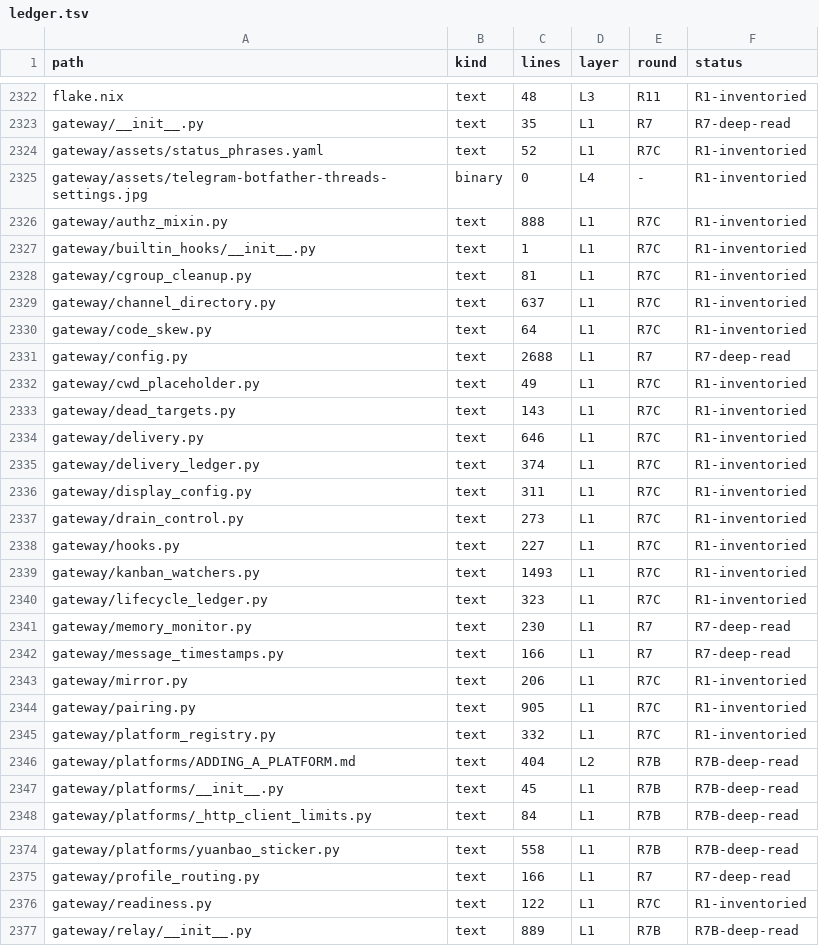
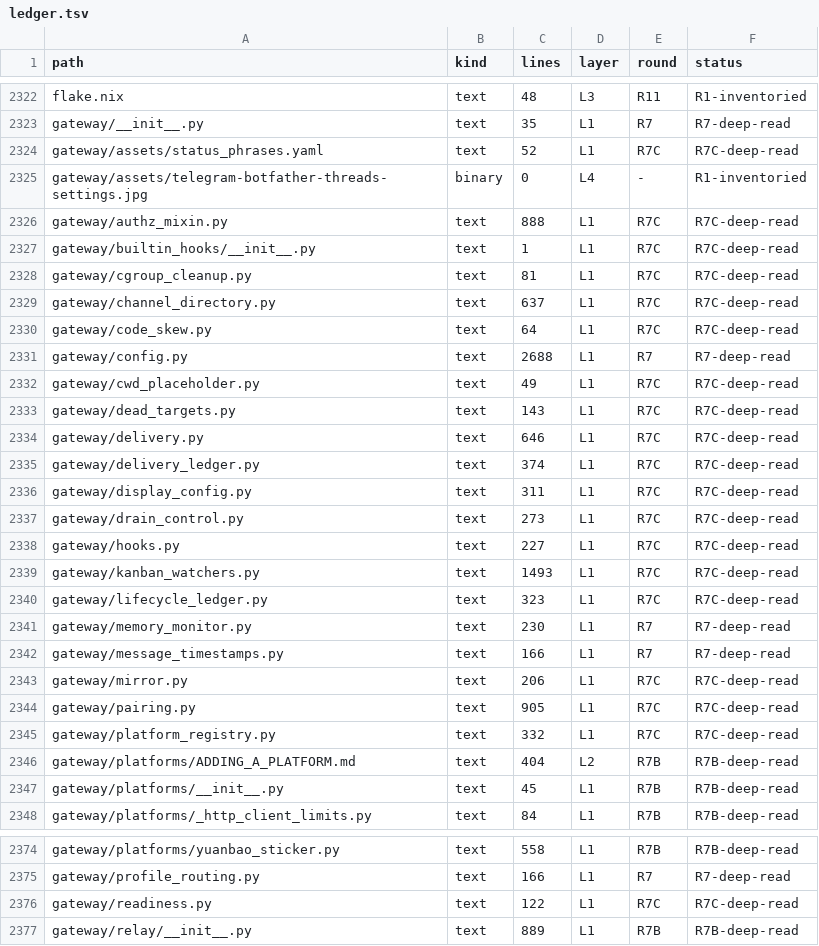
Before and after one commit to BillBeam/hermes-study, a TSV file: data/ledger.tsv, drawn as a sheet; only a part is shown, gaps mark what is left out; the diff covers the shown part only.

```diff
--- a/data/ledger.tsv
+++ b/data/ledger.tsv
@@ -2323,24 +2323,24 @@ flake.nix	text	48	L3	R11	R1-inventoried
 gateway/__init__.py	text	35	L1	R7	R7-deep-read
-gateway/assets/status_phrases.yaml	text	52	L1	R7C	R1-inventoried
+gateway/assets/status_phrases.yaml	text	52	L1	R7C	R7C-deep-read
 gateway/assets/telegram-botfather-threads-settings.jpg	binary	0	L4	-	R1-inventoried
-gateway/authz_mixin.py	text	888	L1	R7C	R1-inventoried
-gateway/builtin_hooks/__init__.py	text	1	L1	R7C	R1-inventoried
-gateway/cgroup_cleanup.py	text	81	L1	R7C	R1-inventoried
-gateway/channel_directory.py	text	637	L1	R7C	R1-inventoried
-gateway/code_skew.py	text	64	L1	R7C	R1-inventoried
+gateway/authz_mixin.py	text	888	L1	R7C	R7C-deep-read
+gateway/builtin_hooks/__init__.py	text	1	L1	R7C	R7C-deep-read
+gateway/cgroup_cleanup.py	text	81	L1	R7C	R7C-deep-read
+gateway/channel_directory.py	text	637	L1	R7C	R7C-deep-read
+gateway/code_skew.py	text	64	L1	R7C	R7C-deep-read
 gateway/config.py	text	2688	L1	R7	R7-deep-read
-gateway/cwd_placeholder.py	text	49	L1	R7C	R1-inventoried
-gateway/dead_targets.py	text	143	L1	R7C	R1-inventoried
-gateway/delivery.py	text	646	L1	R7C	R1-inventoried
-gateway/delivery_ledger.py	text	374	L1	R7C	R1-inventoried
-gateway/display_config.py	text	311	L1	R7C	R1-inventoried
-gateway/drain_control.py	text	273	L1	R7C	R1-inventoried
-gateway/hooks.py	text	227	L1	R7C	R1-inventoried
-gateway/kanban_watchers.py	text	1493	L1	R7C	R1-inventoried
-gateway/lifecycle_ledger.py	text	323	L1	R7C	R1-inventoried
+gateway/cwd_placeholder.py	text	49	L1	R7C	R7C-deep-read
+gateway/dead_targets.py	text	143	L1	R7C	R7C-deep-read
+gateway/delivery.py	text	646	L1	R7C	R7C-deep-read
+gateway/delivery_ledger.py	text	374	L1	R7C	R7C-deep-read
+gateway/display_config.py	text	311	L1	R7C	R7C-deep-read
+gateway/drain_control.py	text	273	L1	R7C	R7C-deep-read
+gateway/hooks.py	text	227	L1	R7C	R7C-deep-read
+gateway/kanban_watchers.py	text	1493	L1	R7C	R7C-deep-read
+gateway/lifecycle_ledger.py	text	323	L1	R7C	R7C-deep-read
 gateway/memory_monitor.py	text	230	L1	R7	R7-deep-read
 gateway/message_timestamps.py	text	166	L1	R7	R7-deep-read
-gateway/mirror.py	text	206	L1	R7C	R1-inventoried
-gateway/pairing.py	text	905	L1	R7C	R1-inventoried
-gateway/platform_registry.py	text	332	L1	R7C	R1-inventoried
+gateway/mirror.py	text	206	L1	R7C	R7C-deep-read
+gateway/pairing.py	text	905	L1	R7C	R7C-deep-read
+gateway/platform_registry.py	text	332	L1	R7C	R7C-deep-read
 gateway/platforms/ADDING_A_PLATFORM.md	text	404	L2	R7B	R7B-deep-read
@@ -2375,3 +2375,3 @@ gateway/platforms/yuanbao_sticker.py	text	558	L1	R7B	R7B-deep-read
 gateway/profile_routing.py	text	166	L1	R7	R7-deep-read
-gateway/readiness.py	text	122	L1	R7C	R1-inventoried
+gateway/readiness.py	text	122	L1	R7C	R7C-deep-read
 gateway/relay/__init__.py	text	889	L1	R7B	R7B-deep-read
```
Also changed, not shown: 28 edited cells elsewhere in this file, 2 other files.
